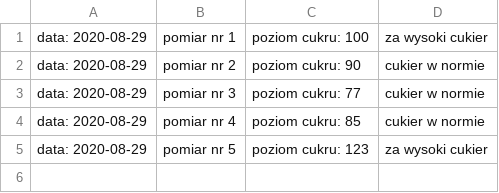
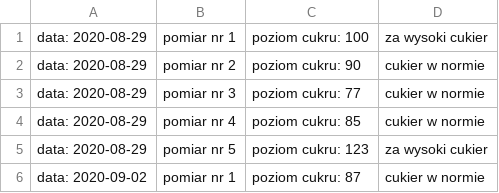
Before and after one commit to HenVanGogh/Dziennik_Diabetyka, a CSV file: Dziennik_diabetyka/baza.csv, drawn as a sheet.

```diff
--- a/Dziennik_diabetyka/baza.csv
+++ b/Dziennik_diabetyka/baza.csv
@@ -5 +5,2 @@ data: 2020-08-29, pomiar nr 4, poziom cukru: 85, cukier w normie
 data: 2020-08-29, pomiar nr 5, poziom cukru: 123, za wysoki cukier
+data: 2020-09-02, pomiar nr 1, poziom cukru: 87, cukier w normie
```
Also changed, not shown: Dziennik_diabetyka/file_with_jokes.csv, 4 other files.
